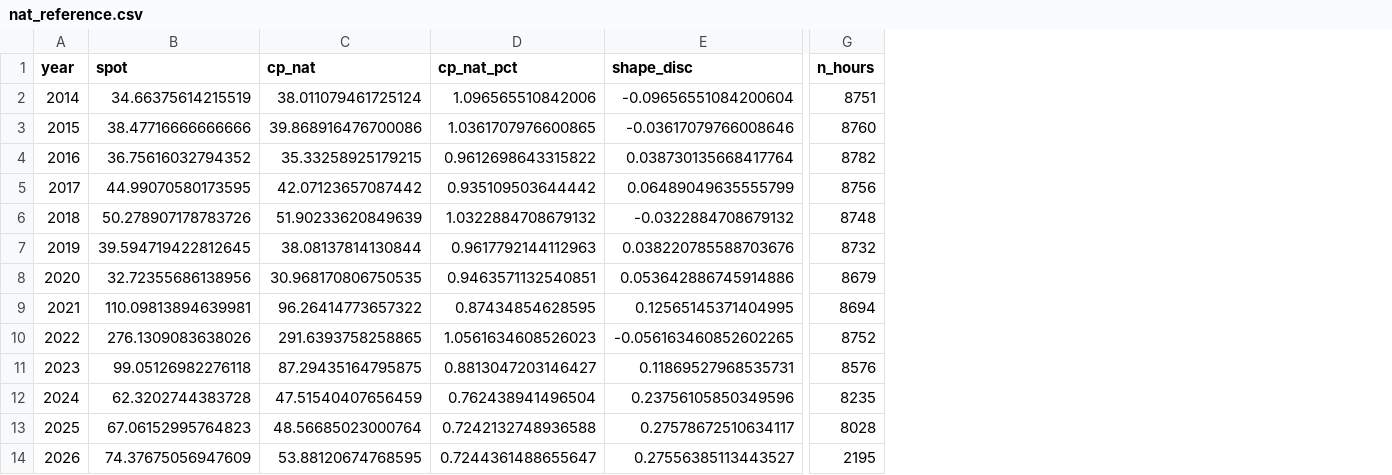
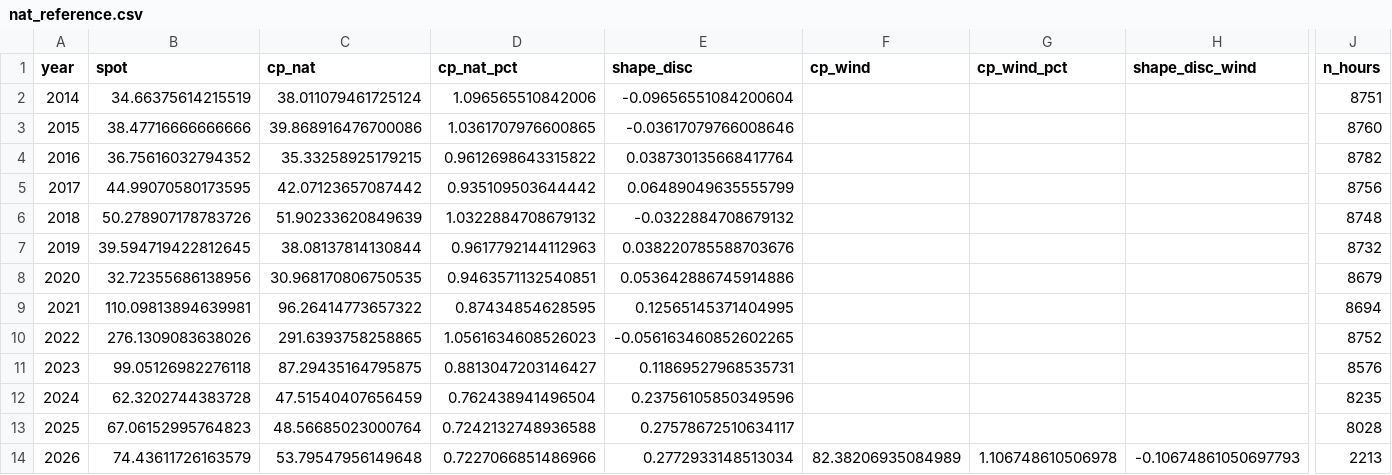
Before and after one commit to TomSRemy/PPA-Dashboard, a CSV file: ppa_dashboard/data/nat_reference.csv, drawn as a sheet; only a part is shown, gaps mark what is left out; addresses are those after the commit; the diff names each change by its address in the sheet, - before the commit and + after, or states it on an @@ line.

```diff
--- a/ppa_dashboard/data/nat_reference.csv
+++ b/ppa_dashboard/data/nat_reference.csv
+column F (cp_wind), row 14: 82.38206935084989
+column G (cp_wind_pct), row 14: 1.106748610506978
+column H (shape_disc_wind), row 14: -0.10674861050697793
-B14 (spot): 74.37675056947609
+B14 (spot): 74.43611726163579
-C14 (cp_nat): 53.88120674768595
+C14 (cp_nat): 53.79547956149648
-D14 (cp_nat_pct): 0.7244361488655647
+D14 (cp_nat_pct): 0.7227066851486966
-E14 (shape_disc): 0.27556385113443527
+E14 (shape_disc): 0.2772933148513034
-J14 (n_hours): 2195
+J14 (n_hours): 2213
```
Also changed, not shown: 1 other file.
